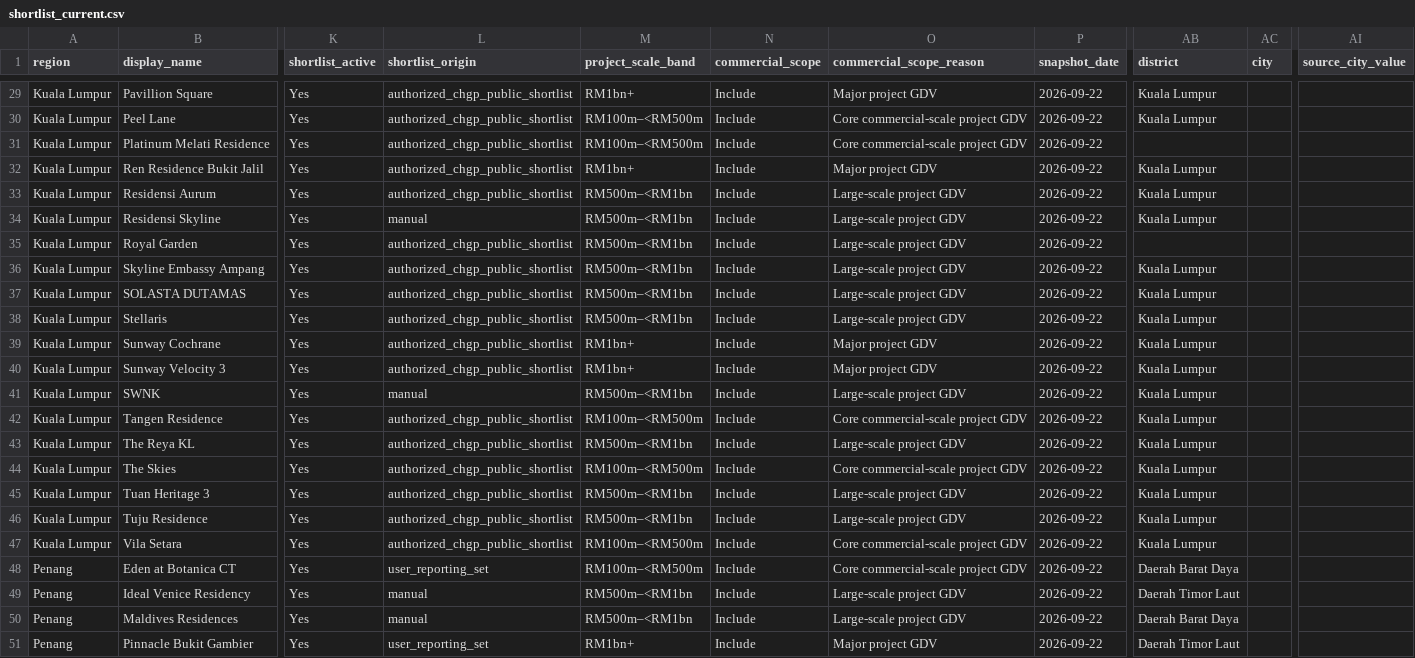
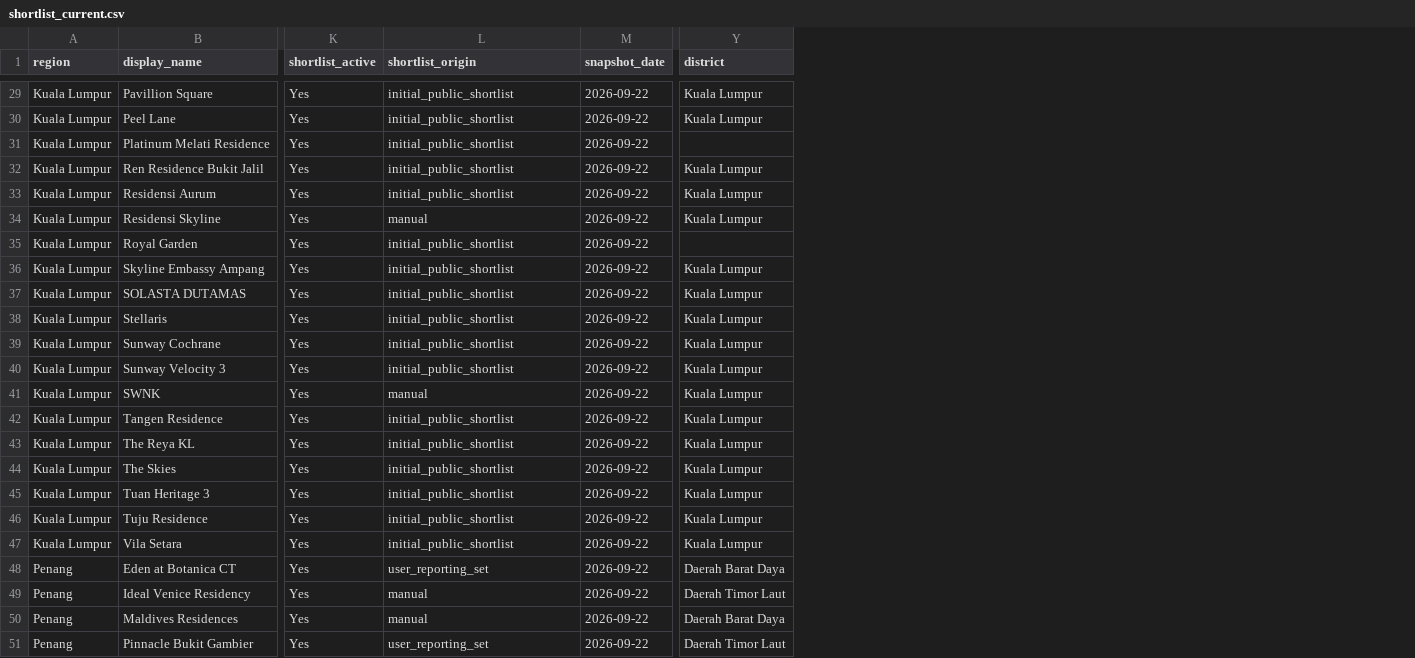
Before and after one commit to ryanlrj4/teduh-project-monitor, a CSV file: data/processed/shortlist_current.csv, drawn as a sheet; only a part is shown, gaps mark what is left out; the diff covers the shown part only; the diff names each change by its address in the sheet, - before the commit and + after, or states it on an @@ line.

```diff
--- a/data/processed/shortlist_current.csv
+++ b/data/processed/shortlist_current.csv
-column M (project_scale_band), rows 29-51: RM1bn+ | RM100m–<RM500m | RM100m–<RM500m | RM1bn+ | RM500m–<RM1bn | RM500m–<RM1bn | RM500m–<RM1bn | RM500m–<RM1bn | RM500m–<RM1bn | RM500m–<RM1bn | RM1bn+ | RM1bn+ | RM500m–<RM1bn | RM100m–<RM500m | RM500m–<RM1bn | RM100m–<RM500m | RM500m–<RM1bn | RM500m–<RM1bn | RM100m–<RM500m | RM100m–<RM500m | RM500m–<RM1bn | RM500m–<RM1bn | RM1bn+
-column N (commercial_scope), rows 29-51: all Include
-column O (commercial_scope_reason), rows 29-51: Major project GDV | Core commercial-scale project GDV | Core commercial-scale project GDV | Major project GDV | Large-scale project GDV | Large-scale project GDV | Large-scale project GDV | Large-scale project GDV | Large-scale project GDV | Large-scale project GDV | Major project GDV | Major project GDV | Large-scale project GDV | Core commercial-scale project GDV | Large-scale project GDV | Core commercial-scale project GDV | Large-scale project GDV | Large-scale project GDV | Core commercial-scale project GDV | Core commercial-scale project GDV | Large-scale project GDV | Large-scale project GDV | Major project GDV
-column AC (city), empty
-column AI (source_city_value), empty
-L29:L33 (shortlist_origin): authorized_chgp_public_shortlist
+L29:L33 (shortlist_origin): initial_public_shortlist
-L35:L40 (shortlist_origin): authorized_chgp_public_shortlist
+L35:L40 (shortlist_origin): initial_public_shortlist
-L42:L47 (shortlist_origin): authorized_chgp_public_shortlist
+L42:L47 (shortlist_origin): initial_public_shortlist
```
Also changed, not shown: 27 edited cells elsewhere in this file, config/shortlist.csv, data/audit/project_changes.csv, 15 other files.
